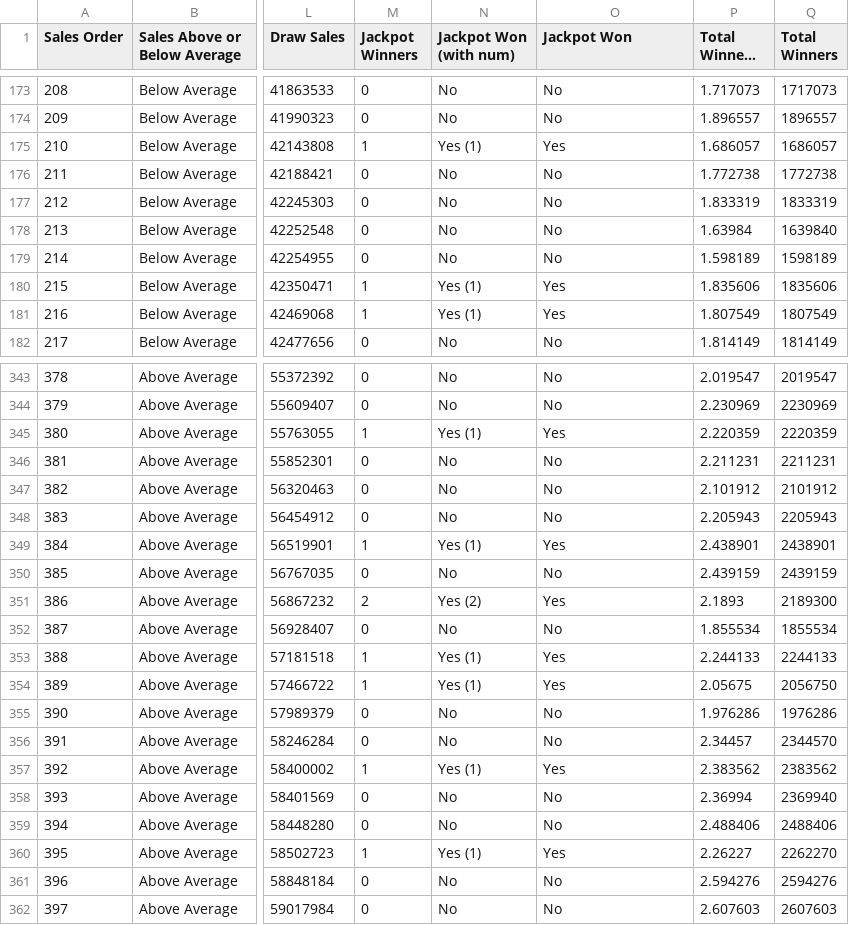
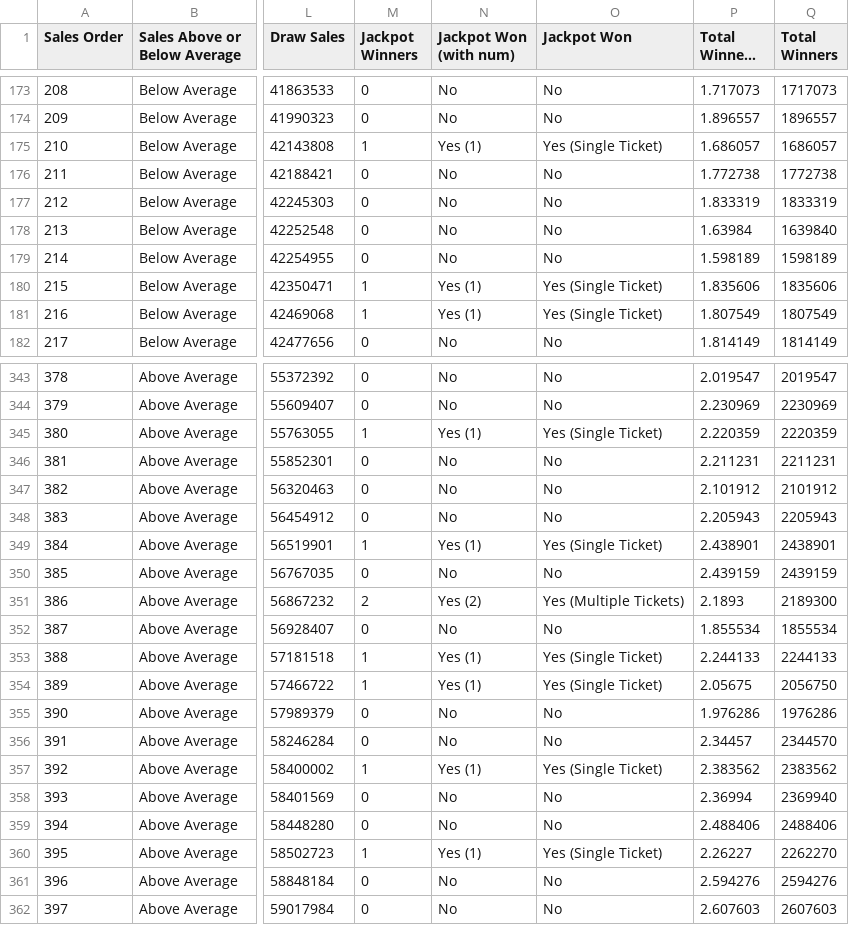
Before and after one commit to chalKlin/DataVis-proj-data, a CSV file: Euromillions4Average.csv, drawn as a sheet; only a part is shown, gaps mark what is left out; long unchanged cells end in …; the diff covers the shown part only; the diff names each change by its address in the sheet, - before the commit and + after, or states it on an @@ line.

```diff
--- a/Euromillions4Average.csv
+++ b/Euromillions4Average.csv
-O175 (Jackpot Won): Yes
+O175 (Jackpot Won): Yes (Single Ticket)
-O180:O181 (Jackpot Won): Yes
+O180:O181 (Jackpot Won): Yes (Single Ticket)
-O345 (Jackpot Won): Yes
+O345 (Jackpot Won): Yes (Single Ticket)
-O349 (Jackpot Won): Yes
+O349 (Jackpot Won): Yes (Single Ticket)
-O351 (Jackpot Won): Yes
+O351 (Jackpot Won): Yes (Multiple Tickets)
-O353:O354 (Jackpot Won): Yes
+O353:O354 (Jackpot Won): Yes (Single Ticket)
-O357 (Jackpot Won): Yes
+O357 (Jackpot Won): Yes (Single Ticket)
-O360 (Jackpot Won): Yes
+O360 (Jackpot Won): Yes (Single Ticket)
```
Also changed, not shown: 69 edited cells elsewhere in this file, Lotto4Average.csv.
